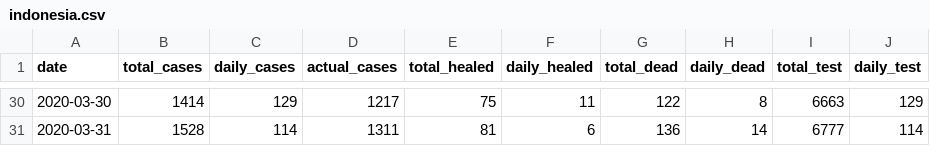
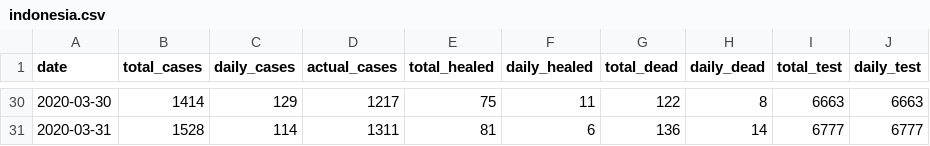
Before and after one commit to andreascaudo/datasciencebusiness, a CSV file: data/parsed_data/indonesia/indonesia.csv, drawn as a sheet; only a part is shown, gaps mark what is left out; the diff covers the shown part only.

Commit message:
Test about lockdown meter

```diff
--- a/data/parsed_data/indonesia/indonesia.csv
+++ b/data/parsed_data/indonesia/indonesia.csv
@@ -30,2 +30,2 @@ date,total_cases,daily_cases,actual_cases,total_healed,daily_healed,total_dead,d
-2020-03-30,1414,129,1217,75,11,122,8,6663,129
-2020-03-31,1528,114,1311,81,6,136,14,6777,114
+2020-03-30,1414,129,1217,75,11,122,8,6663,6663
+2020-03-31,1528,114,1311,81,6,136,14,6777,6777
```
Also changed, not shown: 27 edited cells elsewhere in this file, 3 other files.
